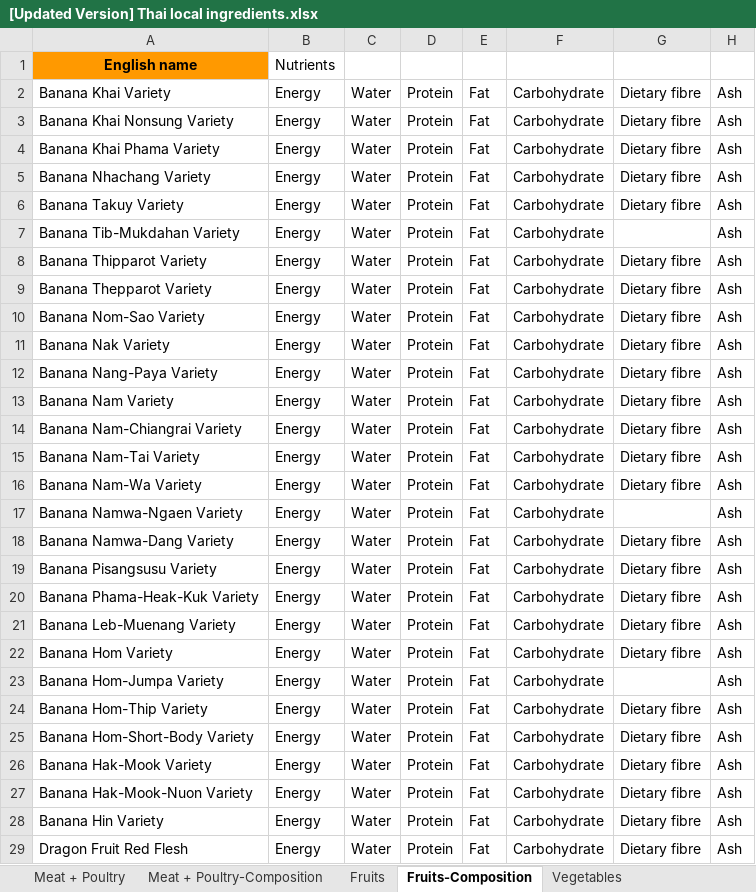
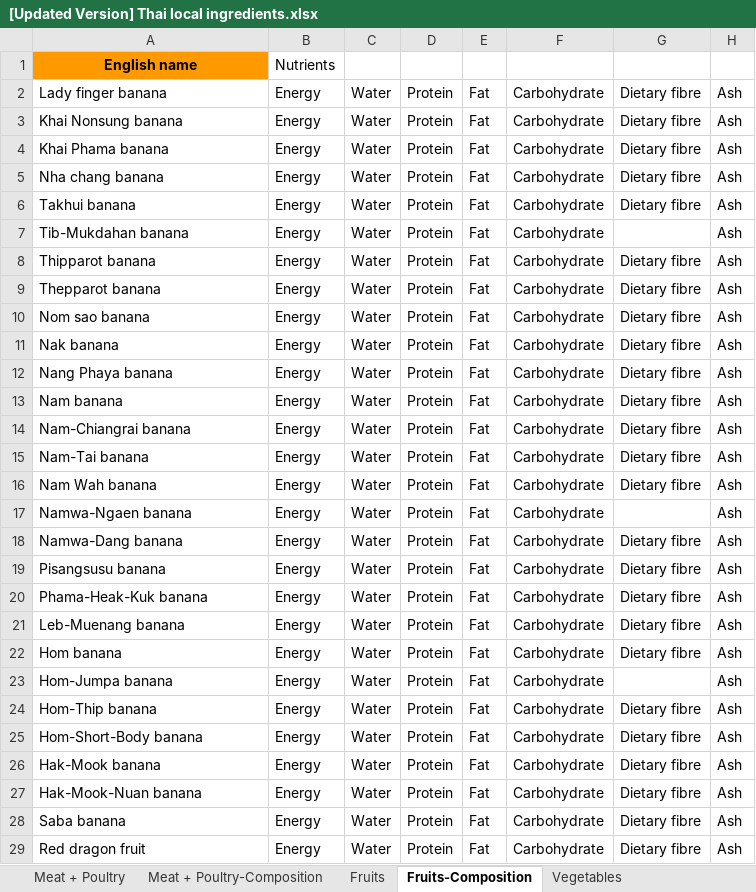
Before and after one commit to cigarabbit/SP2023-58-IngOn, an Excel workbook: [Updated Version] Thai local ingredients.xlsx, sheet Fruits-Composition, drawn as a sheet; only a part is shown; values as stored, in another font and other column widths than the file's, no borders; charts and pictures not drawn; the diff covers the shown part only; the diff names each change by its address in the sheet, - before the commit and + after, or states it on an @@ line.

```diff
--- a/[Updated Version] Thai local ingredients.xlsx (sheet Fruits-Composition)
+++ b/[Updated Version] Thai local ingredients.xlsx (sheet Fruits-Composition)
-A2: Banana Khai Variety
+A2: Lady finger banana
-A3: Banana Khai Nonsung Variety
+A3: Khai Nonsung banana
-A4: Banana Khai Phama Variety
+A4: Khai Phama banana
-A5: Banana Nhachang Variety
+A5: Nha chang banana
-A6: Banana Takuy Variety
+A6: Takhui banana
-A7: Banana Tib-Mukdahan Variety
+A7: Tib-Mukdahan banana
-A8: Banana Thipparot Variety
+A8: Thipparot banana
-A9: Banana Thepparot Variety
+A9: Thepparot banana
-A10: Banana Nom-Sao Variety
+A10: Nom sao banana
-A11: Banana Nak Variety
+A11: Nak banana
-A12: Banana Nang-Paya Variety
+A12: Nang Phaya banana
-A13: Banana Nam Variety
+A13: Nam banana
-A14: Banana Nam-Chiangrai Variety
+A14: Nam-Chiangrai banana
-A15: Banana Nam-Tai Variety
+A15: Nam-Tai banana
-A16: Banana Nam-Wa Variety
+A16: Nam Wah banana
-A17: Banana Namwa-Ngaen Variety
+A17: Namwa-Ngaen banana
-A18: Banana Namwa-Dang Variety
+A18: Namwa-Dang banana
-A19: Banana Pisangsusu Variety
+A19: Pisangsusu banana
-A20: Banana Phama-Heak-Kuk Variety
+A20: Phama-Heak-Kuk banana
-A21: Banana Leb-Muenang Variety
+A21: Leb-Muenang banana
-A22: Banana Hom Variety
+A22: Hom banana
-A23: Banana Hom-Jumpa Variety
+A23: Hom-Jumpa banana
-A24: Banana Hom-Thip Variety
+A24: Hom-Thip banana
-A25: Banana Hom-Short-Body Variety
+A25: Hom-Short-Body banana
-A26: Banana Hak-Mook Variety
+A26: Hak-Mook banana
-A27: Banana Hak-Mook-Nuon Variety
+A27: Hak-Mook-Nuan banana
-A28: Banana Hin Variety
+A28: Saba banana
-A29: Dragon Fruit Red Flesh
+A29: Red dragon fruit
```
Also changed, not shown: 95 edited cells elsewhere in this sheet, sheet Fruits, sheet Shellfish, sheet Pulses, seeds, nuts-Composition, sheet Pulses, seeds, nuts.
